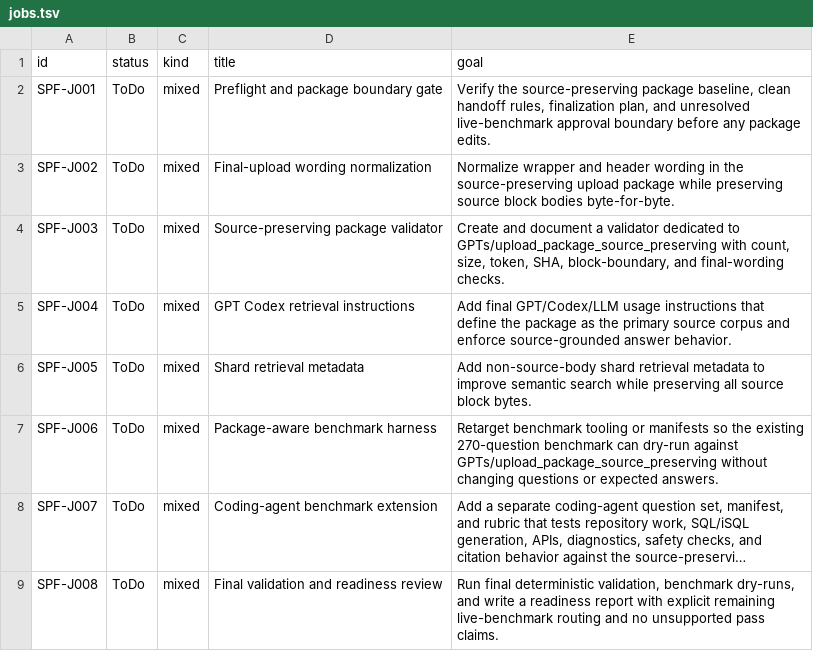
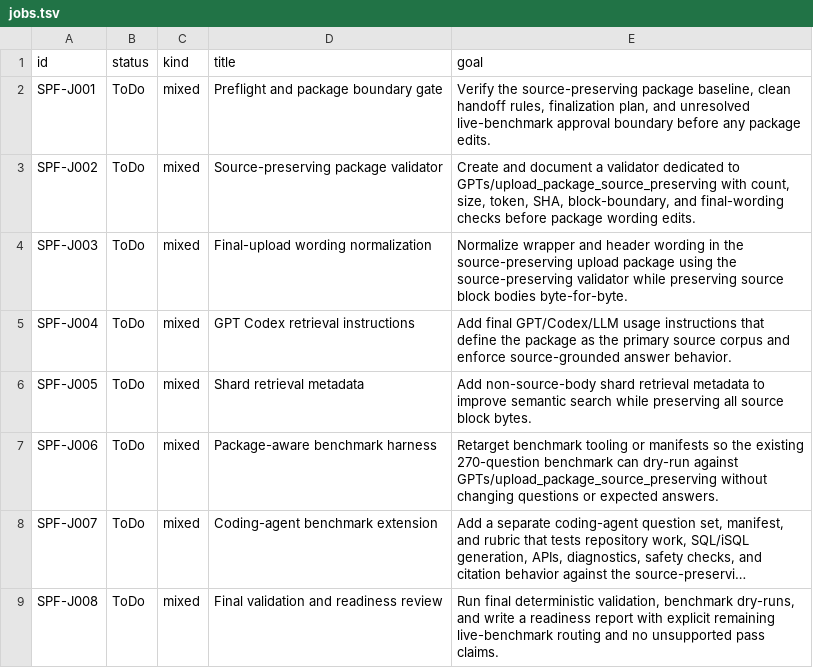
Before and after one commit to et16kr/AltibaseDocuments, a TSV file: .codex-jobs/altibase-gpt-source-preserving-finalization/jobs.tsv, drawn as a sheet; long unchanged cells end in ….

Commit message:
Harden source-preserving finalization workflow

```diff
--- a/.codex-jobs/altibase-gpt-source-preserving-finalization/jobs.tsv
+++ b/.codex-jobs/altibase-gpt-source-preserving-finalization/jobs.tsv
@@ -2,4 +2,4 @@ id	status	kind	title	goal
 SPF-J001	ToDo	mixed	Preflight and package boundary gate	Verify the source-preserving package baseline, clean handoff rules, finalization plan, and unresolved live-benchmark approval boundary before any package edits.
-SPF-J002	ToDo	mixed	Final-upload wording normalization	Normalize wrapper and header wording in the source-preserving upload package while preserving source block bodies byte-for-byte.
-SPF-J003	ToDo	mixed	Source-preserving package validator	Create and document a validator dedicated to GPTs/upload_package_source_preserving with count, size, token, SHA, block-boundary, and final-wording checks.
+SPF-J002	ToDo	mixed	Source-preserving package validator	Create and document a validator dedicated to GPTs/upload_package_source_preserving with count, size, token, SHA, block-boundary, and final-wording checks before package wording edits.
+SPF-J003	ToDo	mixed	Final-upload wording normalization	Normalize wrapper and header wording in the source-preserving upload package using the source-preserving validator while preserving source block bodies byte-for-byte.
 SPF-J004	ToDo	mixed	GPT Codex retrieval instructions	Add final GPT/Codex/LLM usage instructions that define the package as the primary source corpus and enforce source-grounded answer behavior.
```
Also changed, not shown: 9 other files.
